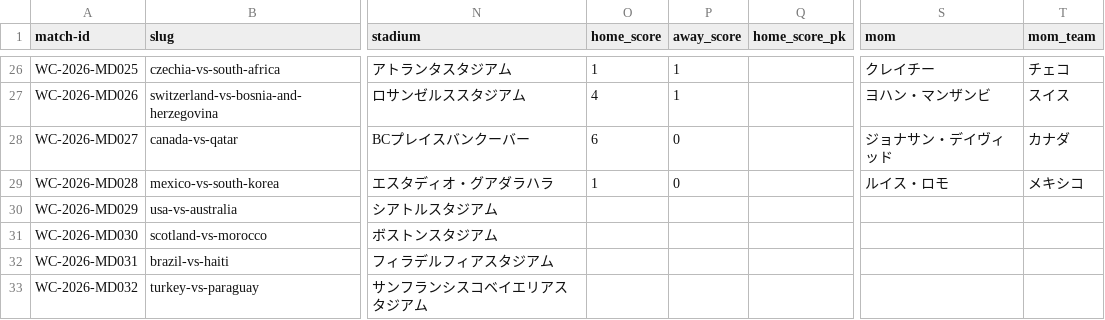
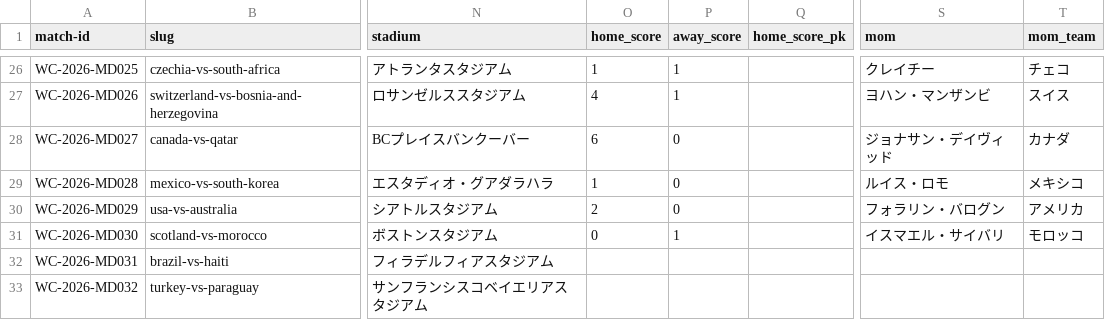
Before and after one commit to football-archive/start, a CSV file: src/data/competition_schedule_and_results.csv, drawn as a sheet; only a part is shown, gaps mark what is left out; the diff names each change by its address in the sheet, - before the commit and + after, or states it on an @@ line.

```diff
--- a/src/data/competition_schedule_and_results.csv
+++ b/src/data/competition_schedule_and_results.csv
-O30 (home_score): (empty)
+O30 (home_score): 2
-P30 (away_score): (empty)
+P30 (away_score): 0
-S30 (mom): (empty)
+S30 (mom): フォラリン・バログン
-T30 (mom_team): (empty)
+T30 (mom_team): アメリカ
-O31 (home_score): (empty)
+O31 (home_score): 0
-P31 (away_score): (empty)
+P31 (away_score): 1
-S31 (mom): (empty)
+S31 (mom): イスマエル・サイバリ
-T31 (mom_team): (empty)
+T31 (mom_team): モロッコ
```
Also changed, not shown: src/data/match_events.csv, src/data/tournament_groups_master.csv, 3 other files.
